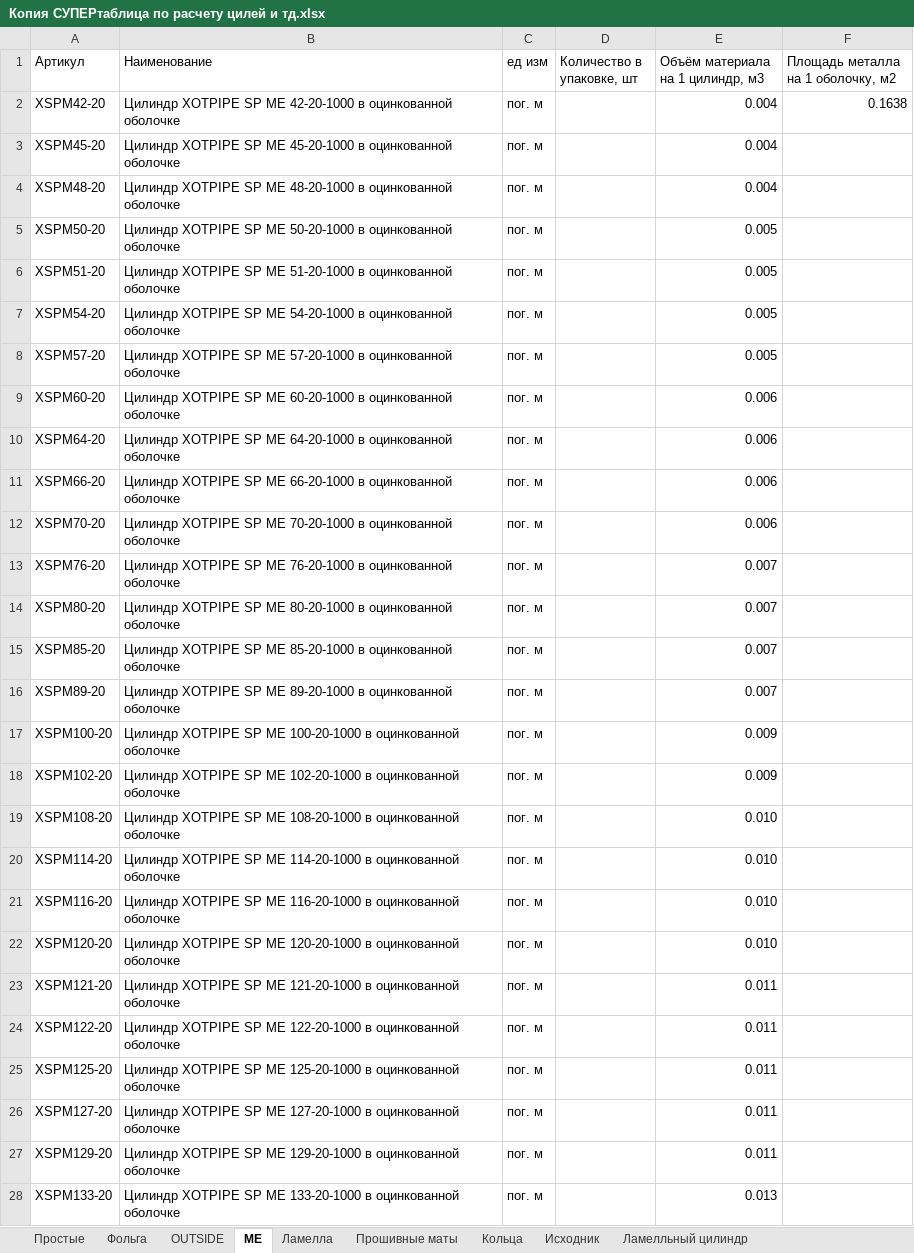
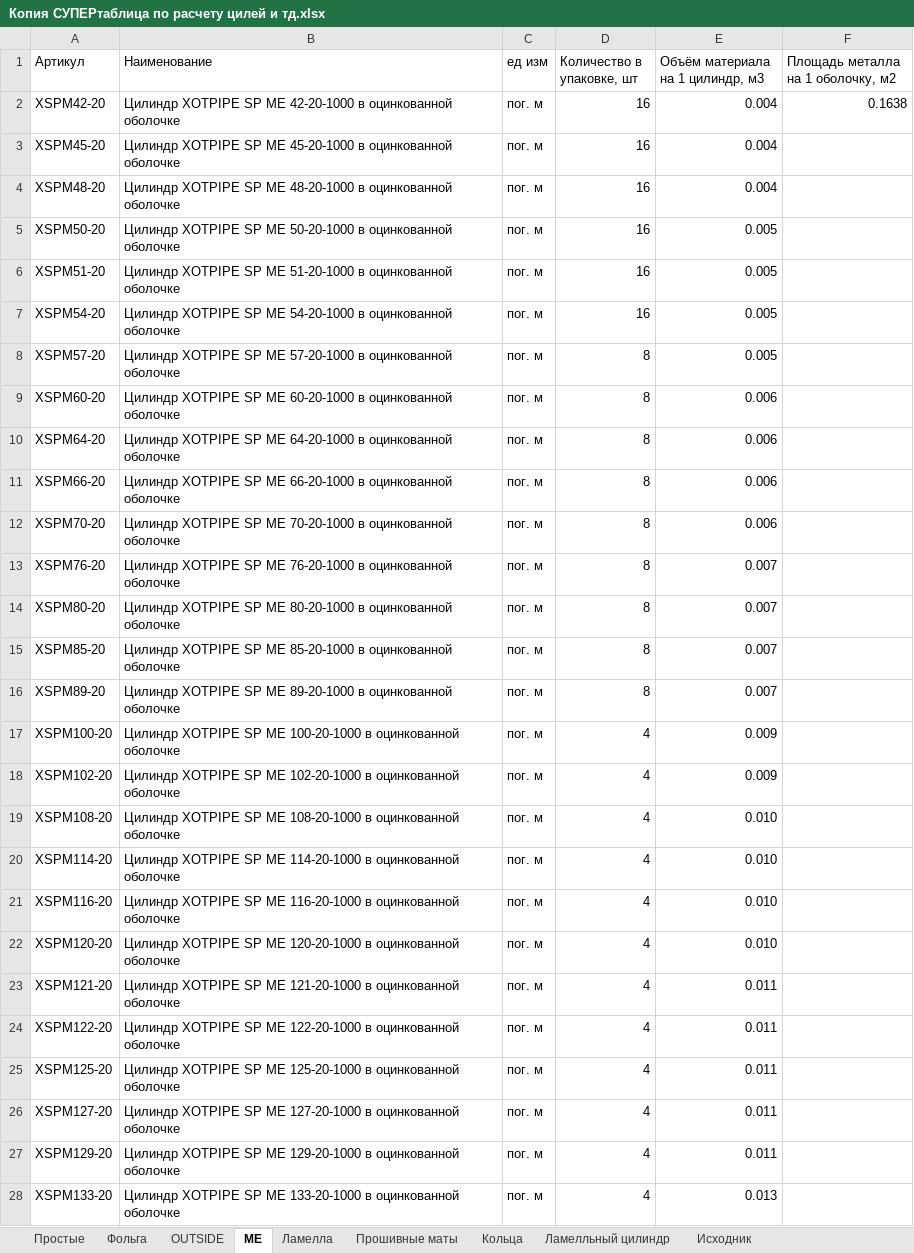
Before and after one commit to Shetill/itone, an Excel workbook: Обработки/Хотпайп/Копия СУПЕРтаблица по расчету цилей и тд.xlsx, sheet ME, drawn as a sheet; only a part is shown; values as stored, in another font and other column widths than the file's, no borders; the diff covers the shown part only; the diff names each change by its address in the sheet, - before the commit and + after, or states it on an @@ line.

```diff
--- a/Обработки/Хотпайп/Копия СУПЕРтаблица по расчету цилей и тд.xlsx (sheet ME)
+++ b/Обработки/Хотпайп/Копия СУПЕРтаблица по расчету цилей и тд.xlsx (sheet ME)
@@ sheet tab order changed: Простые | Фольга | OUTSIDE | ME | Ламелла | Прошивные маты | Кольца | Ламелльный цилиндр | Исходник @@
-D2:D7 (Количество в упаковке, шт): (empty)
+D2:D7 (Количество в упаковке, шт): 16
-D8:D16 (Количество в упаковке, шт): (empty)
+D8:D16 (Количество в упаковке, шт): 8
-D17:D28 (Количество в упаковке, шт): (empty)
+D17:D28 (Количество в упаковке, шт): 4
```
Also changed, not shown: 1123 edited cells elsewhere in this sheet, sheet OUTSIDE, sheet Простые, sheet Ламелла, sheet Кольца, sheet Прошивные маты, sheet Исходник, 2 more sheets, formulas that keep their value, hidden cells.
